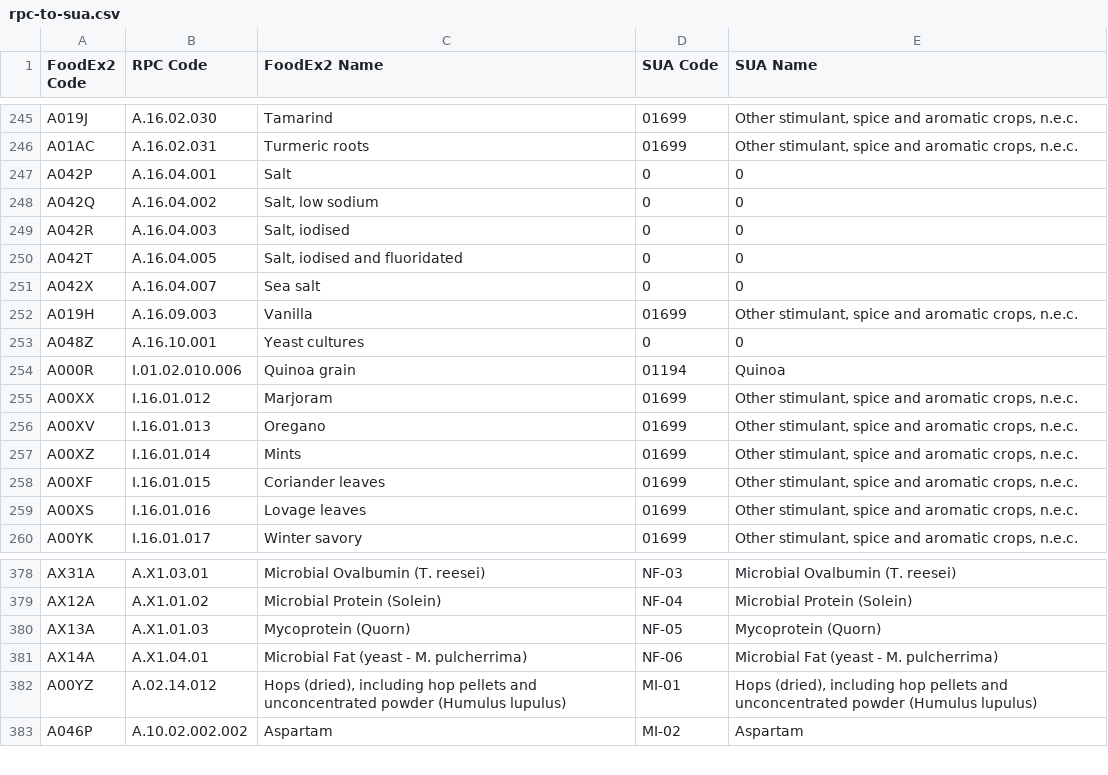
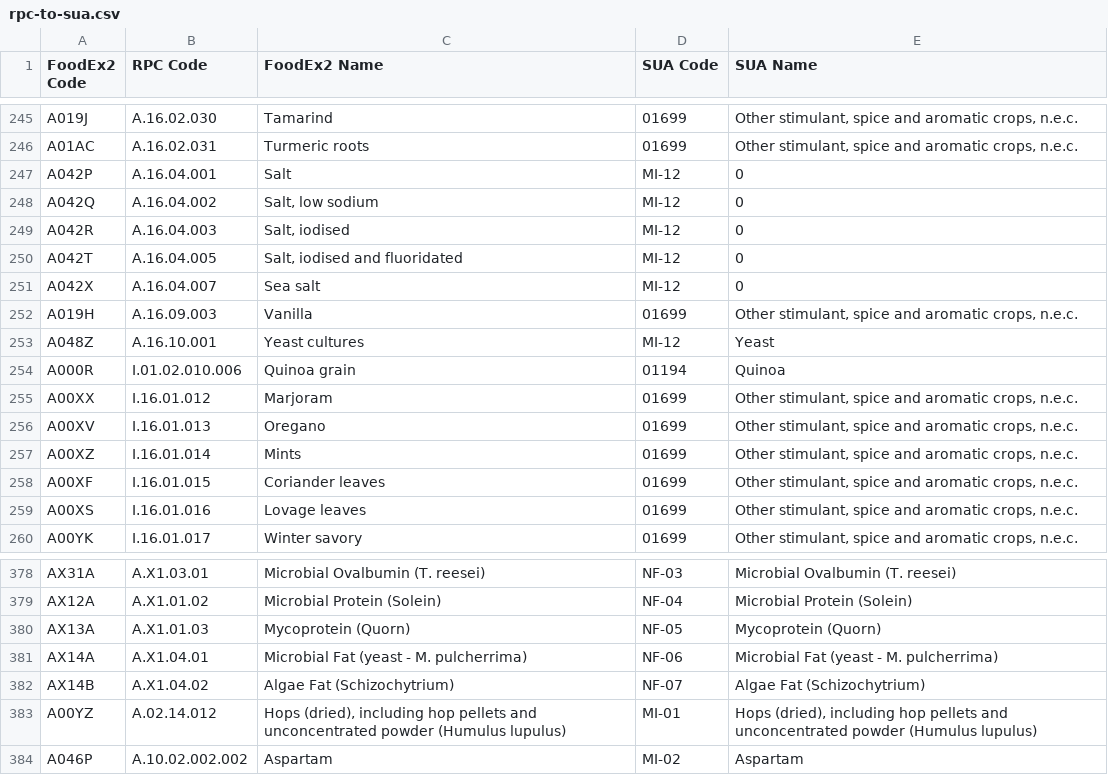
Before and after one commit to SLU-foodsystems/safad, a CSV file: data-preprocessing/rpc-parameters/rpc-to-sua.csv, drawn as a sheet; only a part is shown, gaps mark what is left out.

Commit message:
Add missing translations to rpc-to-sua csv

```diff
--- a/data-preprocessing/rpc-parameters/rpc-to-sua.csv
+++ b/data-preprocessing/rpc-parameters/rpc-to-sua.csv
@@ -246,9 +246,9 @@
 "A01AC","A.16.02.031","Turmeric roots","01699","Other stimulant, spice and aromatic crops, n.e.c."
-"A042P","A.16.04.001","Salt","0",0
-"A042Q","A.16.04.002","Salt, low sodium","0",0
-"A042R","A.16.04.003","Salt, iodised","0",0
-"A042T","A.16.04.005","Salt, iodised and fluoridated","0",0
-"A042X","A.16.04.007","Sea salt","0",0
+"A042P","A.16.04.001","Salt","MI-12",0
+"A042Q","A.16.04.002","Salt, low sodium","MI-12",0
+"A042R","A.16.04.003","Salt, iodised","MI-12",0
+"A042T","A.16.04.005","Salt, iodised and fluoridated","MI-12",0
+"A042X","A.16.04.007","Sea salt","MI-12",0
 "A019H","A.16.09.003","Vanilla","01699","Other stimulant, spice and aromatic crops, n.e.c."
-"A048Z","A.16.10.001","Yeast cultures","0",0
+"A048Z","A.16.10.001","Yeast cultures","MI-12","Yeast"
 "A000R","I.01.02.010.006","Quinoa grain","01194","Quinoa"
@@ -381,2 +381,3 @@
 "AX14A","A.X1.04.01","Microbial Fat (yeast - M. pulcherrima)","NF-06","Microbial Fat (yeast - M. pulcherrima)"
+"AX14B","A.X1.04.02","Algae Fat (Schizochytrium)","NF-07","Algae Fat (Schizochytrium)"
 "A00YZ","A.02.14.012","Hops (dried), including hop pellets and unconcentrated powder (Humulus lupulus)","MI-01","Hops (dried), including hop pellets and unconcentrated powder (Humulus lupulus)"
```
Also changed, not shown: 1 other file.
